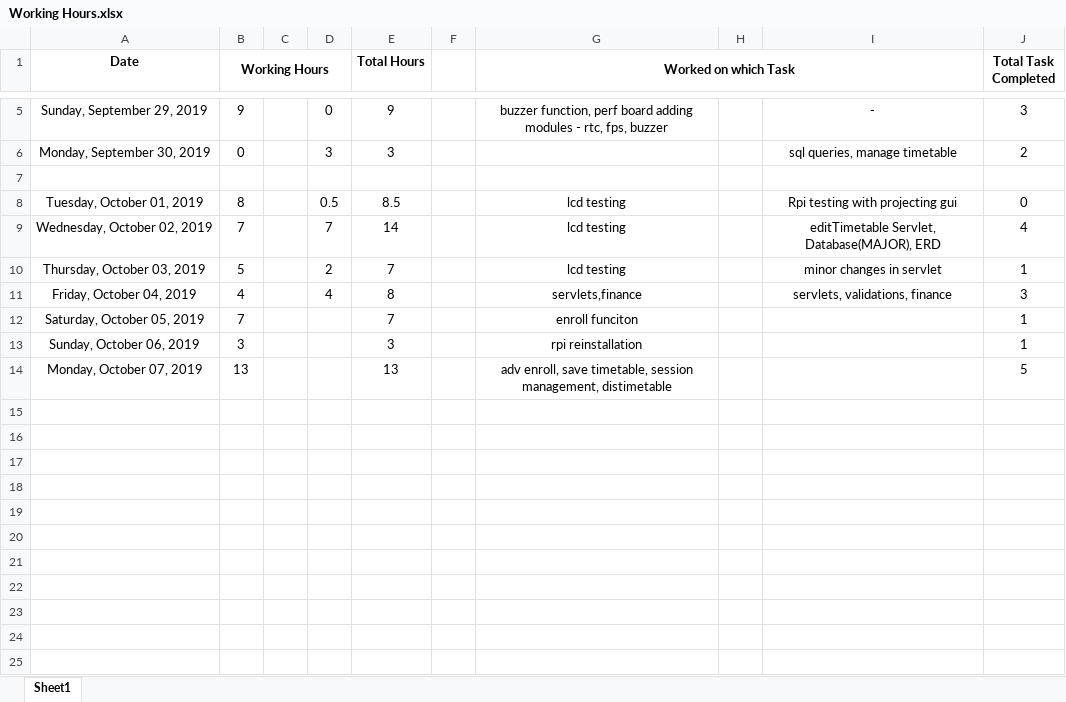
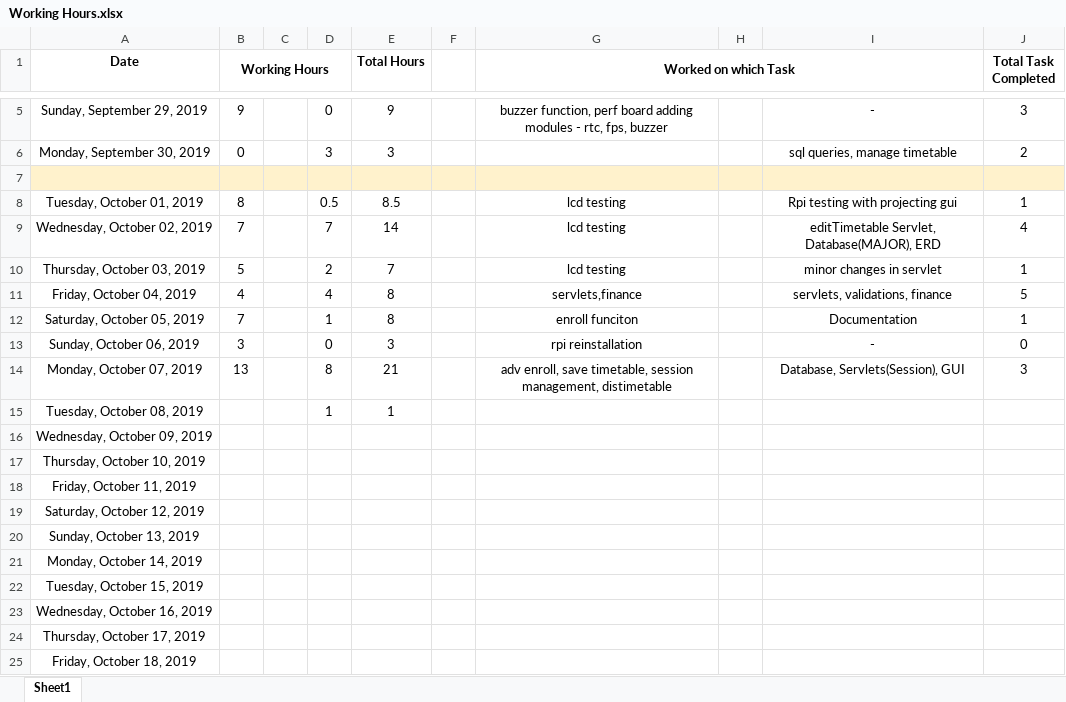
Before and after one commit to ebenezer-isaac/cerberus-web, an Excel workbook: Documentation/Working Hours.xlsx, sheet Sheet1, drawn as a sheet; only a part is shown, gaps mark what is left out; values as stored, in another font and other column widths than the file's, no borders; the diff covers the shown part only; the diff names each change by its address in the sheet, - before the commit and + after, or states it on an @@ line.

Commit message:
changed many files but accomplished 0 tasks

```diff
--- a/Documentation/Working Hours.xlsx (sheet Sheet1)
+++ b/Documentation/Working Hours.xlsx (sheet Sheet1)
-A7:J7 fill: none
+A7:J7 fill: #FFF2CC
-J8 (Total Task Completed): 0
+J8 (Total Task Completed): 1
-J11 (Total Task Completed): 3
+J11 (Total Task Completed): 5
-D12: (empty)
+D12: 1
-E12 (Total Hours): 7
+E12 (Total Hours): 8
-I12: (empty)
+I12: Documentation
-D13: (empty)
+D13: 0
-I13: (empty)
+I13: -
-J13 (Total Task Completed): 1
+J13 (Total Task Completed): 0
-D14: (empty)
+D14: 8
-E14 (Total Hours): 13
+E14 (Total Hours): 21
-I14: (empty)
+I14: Database, Servlets(Session), GUI
-J14 (Total Task Completed): 5
+J14 (Total Task Completed): 3
+row 15: Tuesday, October 08, 2019 |  |  | 1 | 1
+row 16: Wednesday, October 09, 2019
+row 17: Thursday, October 10, 2019
+row 18: Friday, October 11, 2019
+row 19: Saturday, October 12, 2019
+row 20: Sunday, October 13, 2019
+row 21: Monday, October 14, 2019
+row 22: Tuesday, October 15, 2019
+row 23: Wednesday, October 16, 2019
+row 24: Thursday, October 17, 2019
+row 25: Friday, October 18, 2019
```
Also changed, not shown: 16 added rows elsewhere in this sheet, 10 other files.
